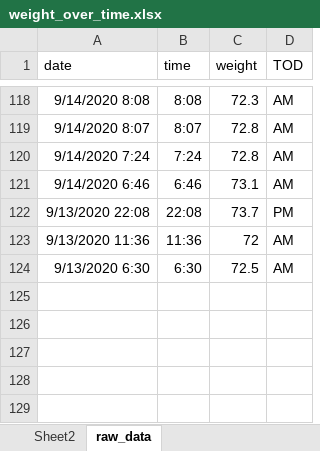
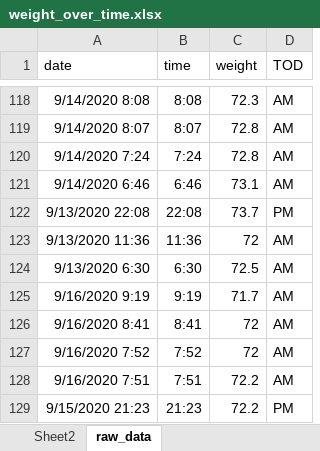
Before and after one commit to JonMinton/weight_tracker, an Excel workbook: weight_over_time.xlsx, sheet raw_data, drawn as a sheet; only a part is shown, gaps mark what is left out; values as stored, in another font and other column widths than the file's, no borders; charts and pictures not drawn; the diff names each change by its address in the sheet, - before the commit and + after, or states it on an @@ line.

```diff
--- a/weight_over_time.xlsx (sheet raw_data)
+++ b/weight_over_time.xlsx (sheet raw_data)
+row 125: 9/16/2020 9:19 | 9:19 | 71.7 | AM
+row 126: 9/16/2020 8:41 | 8:41 | 72 | AM
+row 127: 9/16/2020 7:52 | 7:52 | 72 | AM
+row 128: 9/16/2020 7:51 | 7:51 | 72.2 | AM
+row 129: 9/15/2020 21:23 | 21:23 | 72.2 | PM
```
Also changed, not shown: charts or pictures, 4 other files.
